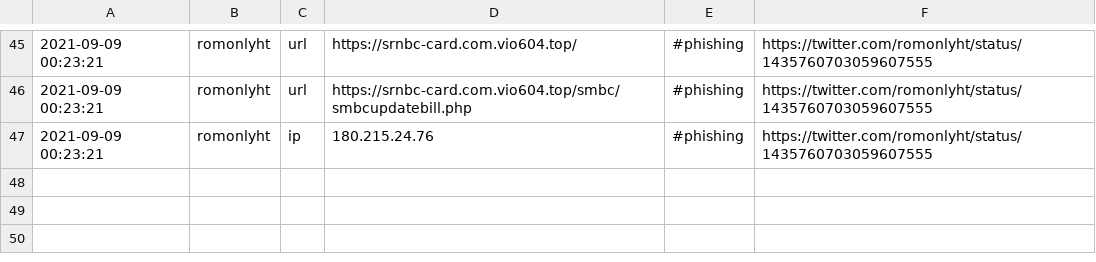
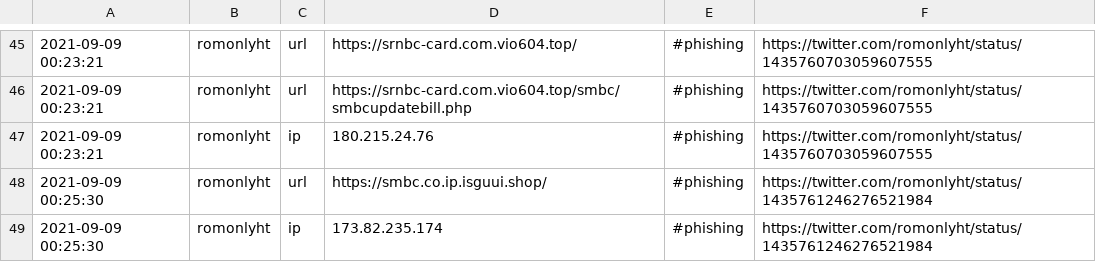
Before and after one commit to Shivammalaviya/TweetFeed, a CSV file: Sep_2021/20210909.csv, drawn as a sheet; only a part is shown, gaps mark what is left out.

```diff
--- a/Sep_2021/20210909.csv
+++ b/Sep_2021/20210909.csv
@@ -47 +47,3 @@
 2021-09-09 00:23:21,romonlyht,ip,180.215.24.76,#phishing,https://twitter.com/romonlyht/status/1435760703059607555
+2021-09-09 00:25:30,romonlyht,url,https://smbc.co.ip.isguui.shop/,#phishing,https://twitter.com/romonlyht/status/1435761246276521984
+2021-09-09 00:25:30,romonlyht,ip,173.82.235.174,#phishing,https://twitter.com/romonlyht/status/1435761246276521984
```
Also changed, not shown: today.csv, week.csv, 2 other files.
